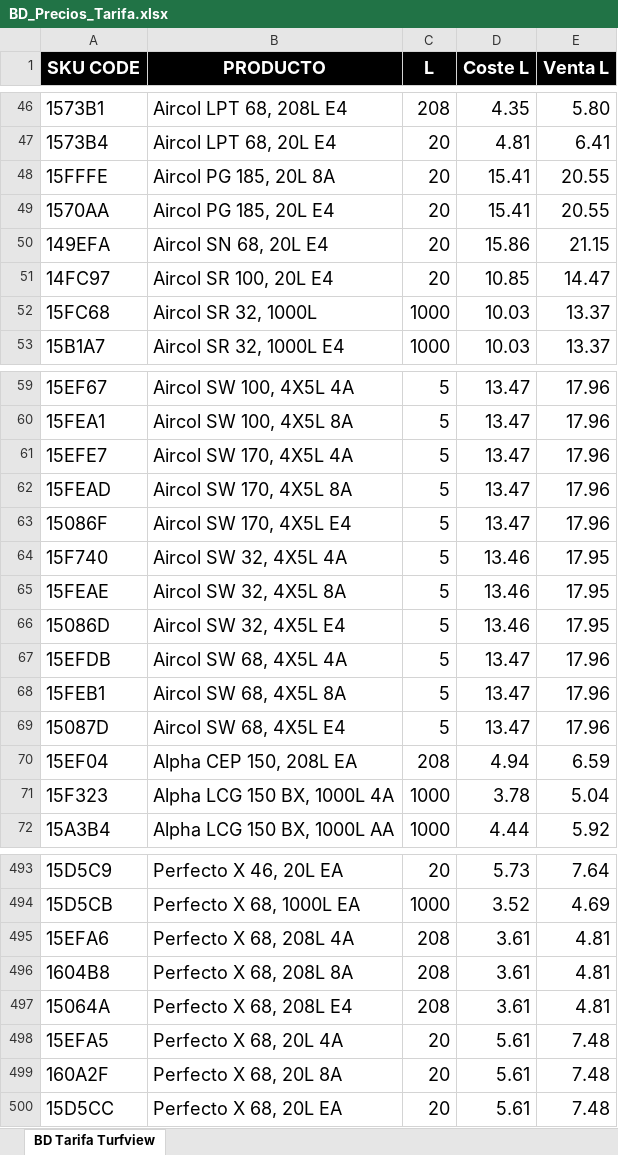
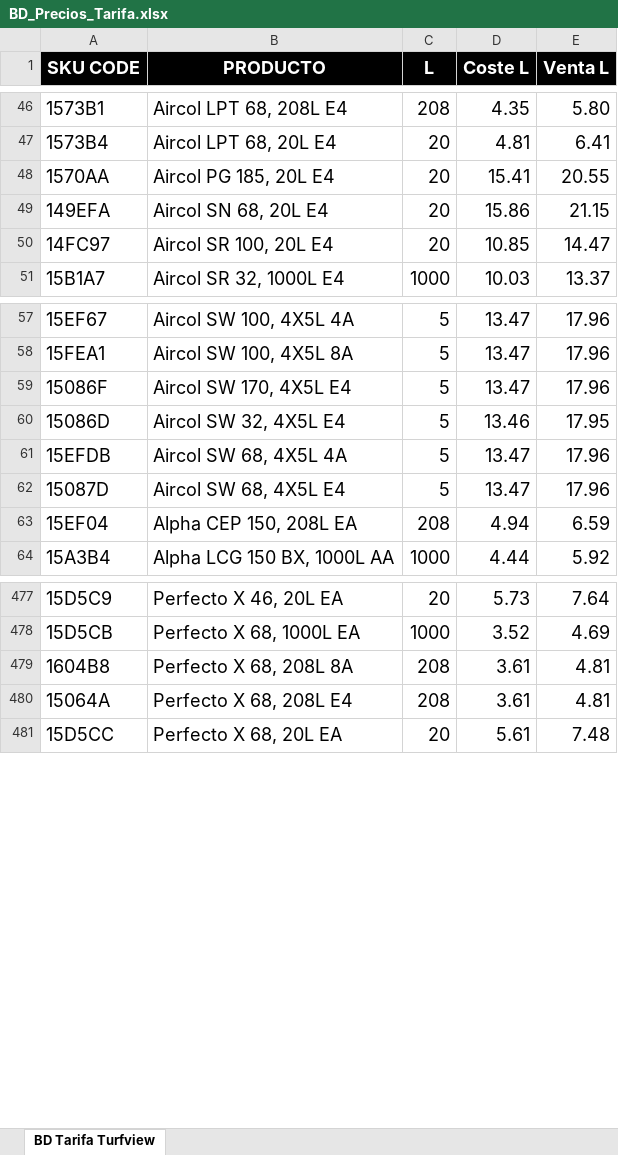
Before and after one commit to yakobarib/Castrol-Turfview-App, an Excel workbook: 3-Bases de Datos/BD_Precios_Tarifa.xlsx, sheet BD Tarifa Turfview, drawn as a sheet; only a part is shown, gaps mark what is left out; values as stored, in another font and other column widths than the file's, no borders; conditional formats and table styles not drawn; the diff covers the shown part only; the diff names each change by its address in the sheet, - before the commit and + after, or states it on an @@ line.

```diff
--- a/3-Bases de Datos/BD_Precios_Tarifa.xlsx (sheet BD Tarifa Turfview)
+++ b/3-Bases de Datos/BD_Precios_Tarifa.xlsx (sheet BD Tarifa Turfview)
-row 48: 15FFFE | Aircol PG 185, 20L 8A | 20 | 15.41 | 20.55
-row 52: 15FC68 | Aircol SR 32, 1000L | 1000 | 10.03 | 13.37
-row 61: 15EFE7 | Aircol SW 170, 4X5L 4A | 5 | 13.47 | 17.96
-row 62: 15FEAD | Aircol SW 170, 4X5L 8A | 5 | 13.47 | 17.96
-row 64: 15F740 | Aircol SW 32, 4X5L 4A | 5 | 13.46 | 17.95
-row 65: 15FEAE | Aircol SW 32, 4X5L 8A | 5 | 13.46 | 17.95
-row 68: 15FEB1 | Aircol SW 68, 4X5L 8A | 5 | 13.47 | 17.96
-row 71: 15F323 | Alpha LCG 150 BX, 1000L 4A | 1000 | 3.78 | 5.04
-row 495: 15EFA6 | Perfecto X 68, 208L 4A | 208 | 3.61 | 4.81
-row 498: 15EFA5 | Perfecto X 68, 20L 4A | 20 | 5.61 | 7.48
-row 499: 160A2F | Perfecto X 68, 20L 8A | 20 | 5.61 | 7.48
```
Also changed, not shown: 25 removed rows elsewhere in this sheet, 3-Bases de Datos/BD_SKU_Codes.xlsx, 2 other files.
